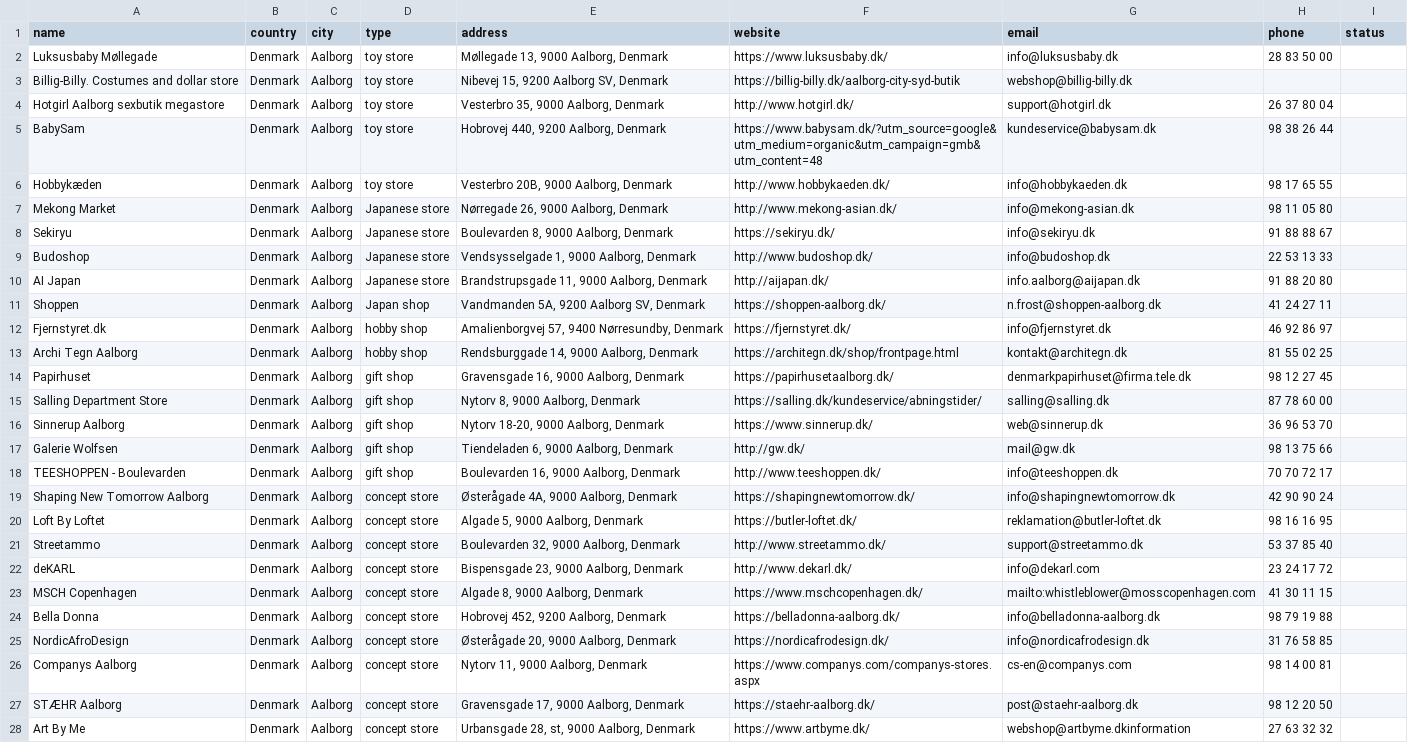
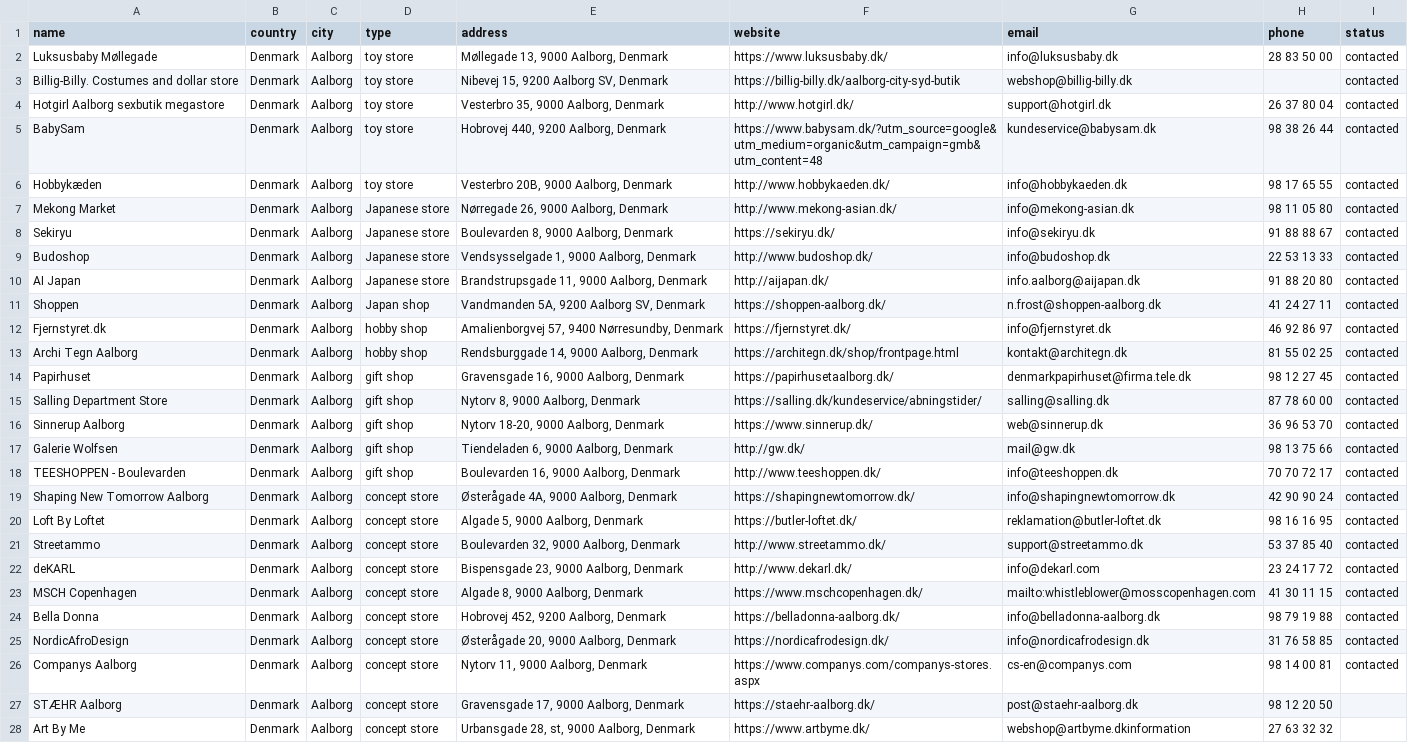
Before and after one commit to JeanKesselring/omakase, a CSV file: data/shop_batches/aalborg_helsinki.csv, drawn as a sheet; only a part is shown; the diff covers the shown part only; the diff names each change by its address in the sheet, - before the commit and + after, or states it on an @@ line.

```diff
--- a/data/shop_batches/aalborg_helsinki.csv
+++ b/data/shop_batches/aalborg_helsinki.csv
-I2:I26 (status): (empty)
+I2:I26 (status): contacted
```
Also changed, not shown: 1 edited cell elsewhere in this file, 1 other file.
